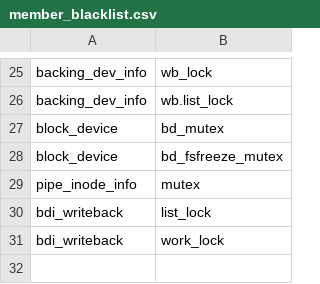
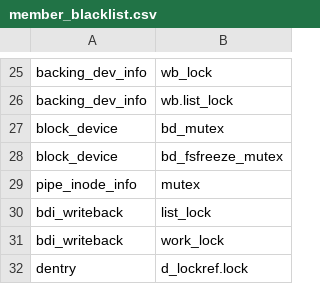
Before and after one commit to merlinscholz/lockdoc-tools, a CSV file: data/member_blacklist.csv, drawn as a sheet; only a part is shown, gaps mark what is left out; the diff names each change by its address in the sheet, - before the commit and + after, or states it on an @@ line.

Commit message:
Blacklisted member of struct dentry

```diff
--- a/data/member_blacklist.csv
+++ b/data/member_blacklist.csv
+row 32: dentry | d_lockref.lock
```
